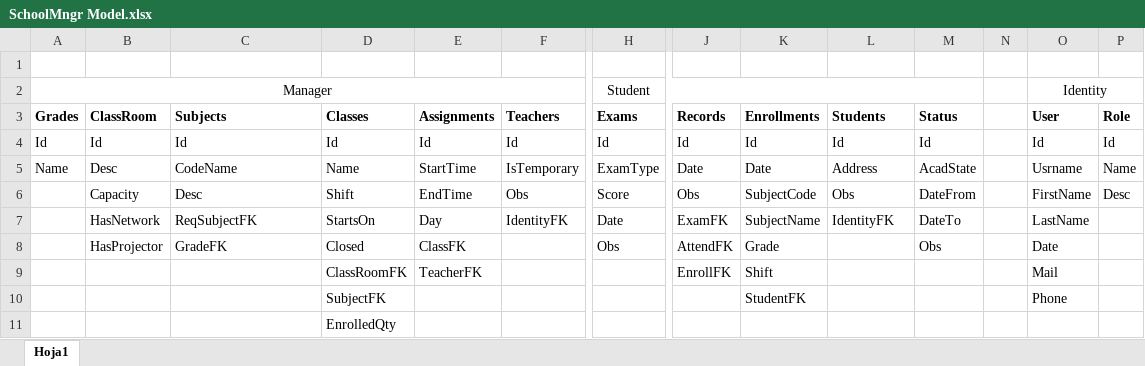
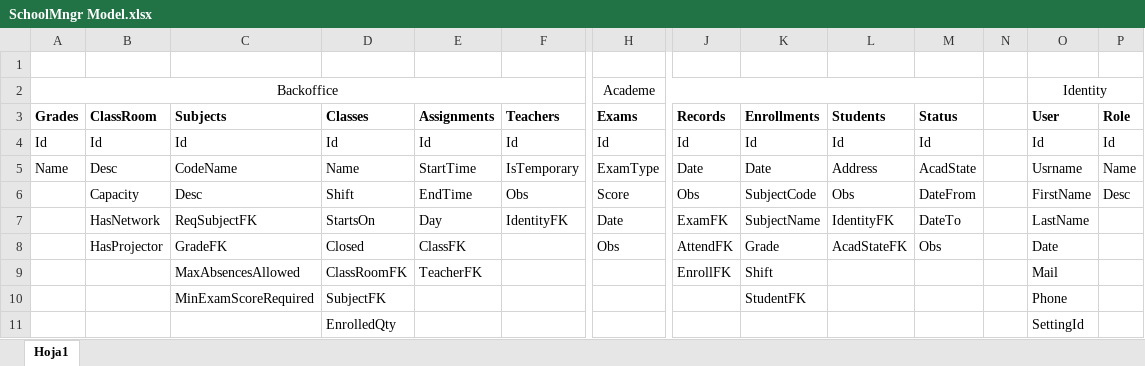
Before and after one commit to Leitee/SchoolMngr.Backend.MSvc, an Excel workbook: resources/SchoolMngr Model.xlsx, sheet Hoja1, drawn as a sheet; only a part is shown, gaps mark what is left out; values as stored, in another font and other column widths than the file's, no borders; removed rows and columns are numbered as before the commit, all else as after; rows hold the shown columns only; the diff names each change by its address in the sheet, - before the commit and + after, or states it on an @@ line.

```diff
--- a/resources/SchoolMngr Model.xlsx (sheet Hoja1)
+++ b/resources/SchoolMngr Model.xlsx (sheet Hoja1)
-row 2: Manager |  |  |  |  |  | Student |  |  |  |  |  | Identity
+row 2: Backoffice |  |  |  |  |  | Academe |  |  |  |  |  | Identity
-L8 (Students): (empty)
+L8 (Students): AcadStateFK
-C9 (Subjects): (empty)
+C9 (Subjects): MaxAbsencesAllowed
-C10 (Subjects): (empty)
+C10 (Subjects): MinExamScoreRequired
-O11 (User): (empty)
+O11 (User): SettingId
```
Also changed, not shown: 22 other files.
